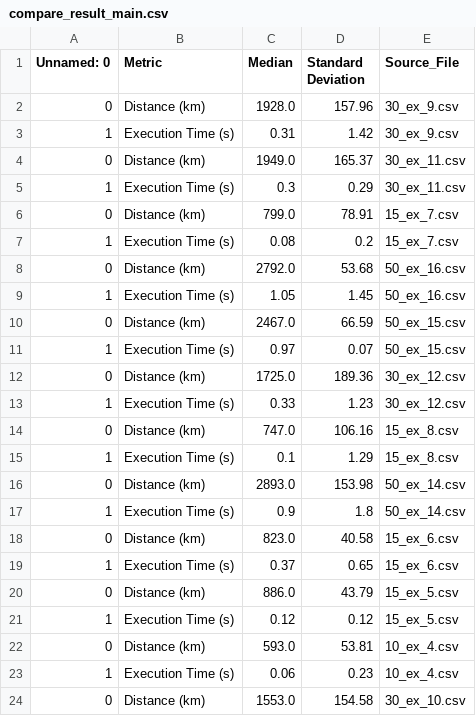
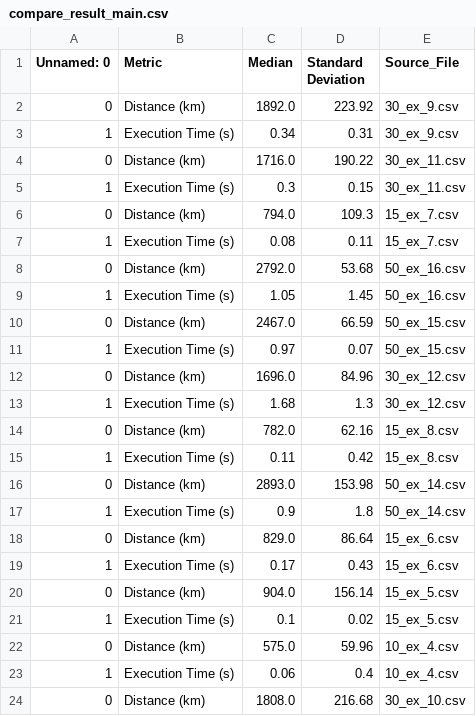
Before and after one commit to nogorka/urban-cvrp-solution, a CSV file: public/compare_result_main.csv, drawn as a sheet; only a part is shown; the diff covers the shown part only.

```diff
--- a/public/compare_result_main.csv
+++ b/public/compare_result_main.csv
@@ -1,8 +1,8 @@
 Unnamed: 0,Metric,Median,Standard Deviation,Source_File
-0,Distance (km),1928.0,157.96,30_ex_9.csv
-1,Execution Time (s),0.31,1.42,30_ex_9.csv
-0,Distance (km),1949.0,165.37,30_ex_11.csv
-1,Execution Time (s),0.3,0.29,30_ex_11.csv
-0,Distance (km),799.0,78.91,15_ex_7.csv
-1,Execution Time (s),0.08,0.2,15_ex_7.csv
+0,Distance (km),1892.0,223.92,30_ex_9.csv
+1,Execution Time (s),0.34,0.31,30_ex_9.csv
+0,Distance (km),1716.0,190.22,30_ex_11.csv
+1,Execution Time (s),0.3,0.15,30_ex_11.csv
+0,Distance (km),794.0,109.3,15_ex_7.csv
+1,Execution Time (s),0.08,0.11,15_ex_7.csv
 0,Distance (km),2792.0,53.68,50_ex_16.csv
@@ -11,14 +11,14 @@ Unnamed: 0,Metric,Median,Standard Deviation,Source_File
 1,Execution Time (s),0.97,0.07,50_ex_15.csv
-0,Distance (km),1725.0,189.36,30_ex_12.csv
-1,Execution Time (s),0.33,1.23,30_ex_12.csv
-0,Distance (km),747.0,106.16,15_ex_8.csv
-1,Execution Time (s),0.1,1.29,15_ex_8.csv
+0,Distance (km),1696.0,84.96,30_ex_12.csv
+1,Execution Time (s),1.68,1.3,30_ex_12.csv
+0,Distance (km),782.0,62.16,15_ex_8.csv
+1,Execution Time (s),0.11,0.42,15_ex_8.csv
 0,Distance (km),2893.0,153.98,50_ex_14.csv
 1,Execution Time (s),0.9,1.8,50_ex_14.csv
-0,Distance (km),823.0,40.58,15_ex_6.csv
-1,Execution Time (s),0.37,0.65,15_ex_6.csv
-0,Distance (km),886.0,43.79,15_ex_5.csv
-1,Execution Time (s),0.12,0.12,15_ex_5.csv
-0,Distance (km),593.0,53.81,10_ex_4.csv
-1,Execution Time (s),0.06,0.23,10_ex_4.csv
-0,Distance (km),1553.0,154.58,30_ex_10.csv
+0,Distance (km),829.0,86.64,15_ex_6.csv
+1,Execution Time (s),0.17,0.43,15_ex_6.csv
+0,Distance (km),904.0,156.14,15_ex_5.csv
+1,Execution Time (s),0.1,0.02,15_ex_5.csv
+0,Distance (km),575.0,59.96,10_ex_4.csv
+1,Execution Time (s),0.06,0.4,10_ex_4.csv
+0,Distance (km),1808.0,216.68,30_ex_10.csv
```
Also changed, not shown: 12 edited cells elsewhere in this file, 3 other files.
